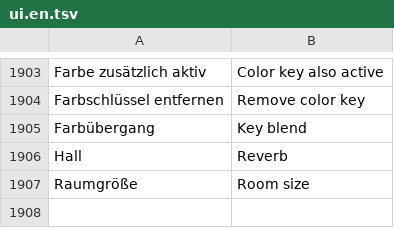
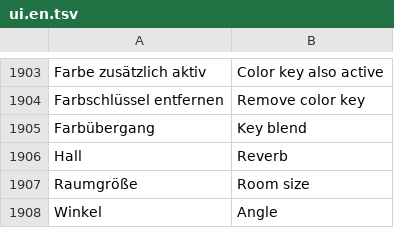
Before and after one commit to zqqqqx/cutline, a TSV file: crates/cl-i18n/locales/ui.en.tsv, drawn as a sheet; only a part is shown, gaps mark what is left out; the diff names each change by its address in the sheet, - before the commit and + after, or states it on an @@ line.

Commit message:
Add shadow colour, opacity, distance and angle to the text inspector

```diff
--- a/crates/cl-i18n/locales/ui.en.tsv
+++ b/crates/cl-i18n/locales/ui.en.tsv
+row 1908: Winkel | Angle
```
Also changed, not shown: 3 other files.
